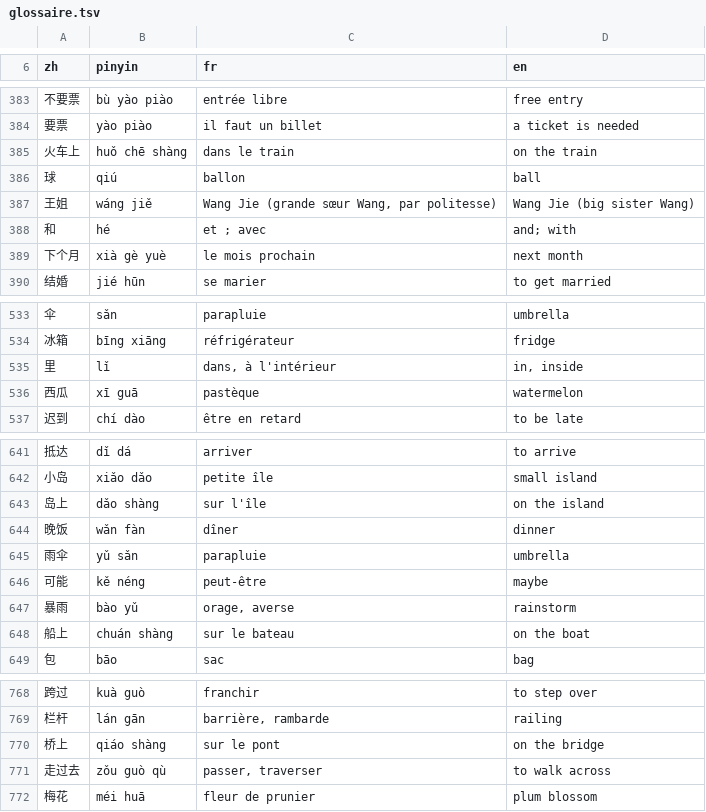
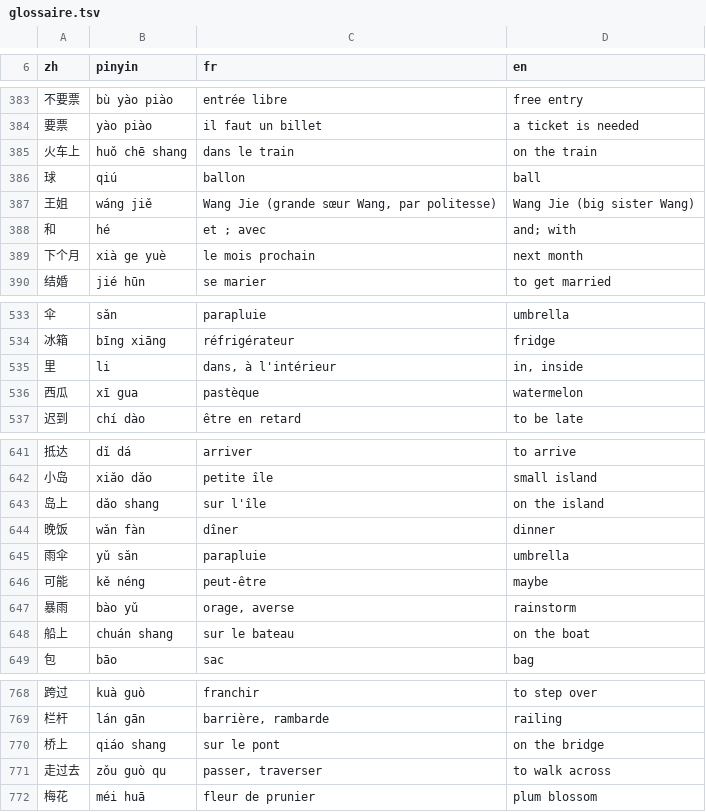
Before and after one commit to jon-gyt/zilin, a TSV file: data/sources/examens/glossaire.tsv, drawn as a sheet; only a part is shown, gaps mark what is left out; the diff covers the shown part only.

```diff
--- a/data/sources/examens/glossaire.tsv
+++ b/data/sources/examens/glossaire.tsv
@@ -384,3 +384,3 @@ zh	pinyin	fr	en
 要票	yào piào	il faut un billet	a ticket is needed
-火车上	huǒ chē shàng	dans le train	on the train
+火车上	huǒ chē shang	dans le train	on the train
 球	qiú	ballon	ball
@@ -388,3 +388,3 @@ zh	pinyin	fr	en
 和	hé	et ; avec	and; with
-下个月	xià gè yuè	le mois prochain	next month
+下个月	xià ge yuè	le mois prochain	next month
 结婚	jié hūn	se marier	to get married
@@ -534,4 +534,4 @@ zh	pinyin	fr	en
 冰箱	bīng xiāng	réfrigérateur	fridge
-里	lǐ	dans, à l'intérieur	in, inside
-西瓜	xī guā	pastèque	watermelon
+里	li	dans, à l'intérieur	in, inside
+西瓜	xī gua	pastèque	watermelon
 迟到	chí dào	être en retard	to be late
@@ -642,3 +642,3 @@ zh	pinyin	fr	en
 小岛	xiǎo dǎo	petite île	small island
-岛上	dǎo shàng	sur l'île	on the island
+岛上	dǎo shang	sur l'île	on the island
 晚饭	wǎn fàn	dîner	dinner
@@ -647,3 +647,3 @@ zh	pinyin	fr	en
 暴雨	bào yǔ	orage, averse	rainstorm
-船上	chuán shàng	sur le bateau	on the boat
+船上	chuán shang	sur le bateau	on the boat
 包	bāo	sac	bag
@@ -769,4 +769,4 @@ zh	pinyin	fr	en
 栏杆	lán gān	barrière, rambarde	railing
-桥上	qiáo shàng	sur le pont	on the bridge
-走过去	zǒu guò qù	passer, traverser	to walk across
+桥上	qiáo shang	sur le pont	on the bridge
+走过去	zǒu guò qu	passer, traverser	to walk across
 梅花	méi huā	fleur de prunier	plum blossom
```
Also changed, not shown: 3 added rows and 23 edited cells elsewhere in this file, 58 other files.
